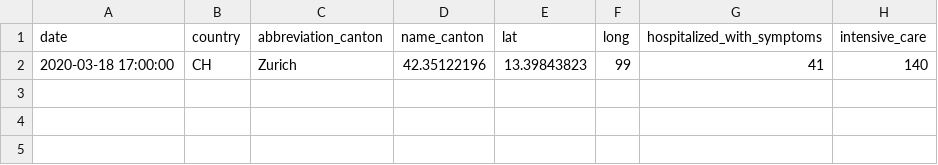
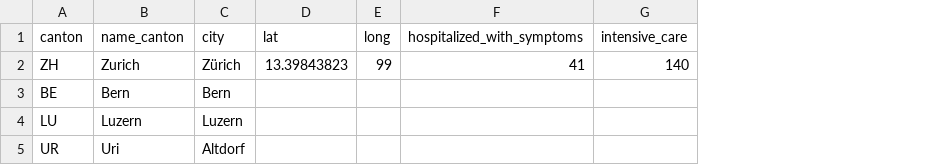
Before and after one commit to zdavatz/covid2019_ch_map, a CSV file: data/cantons.csv, drawn as a sheet; only a part is shown; removed rows and columns are numbered as before the commit, all else as after; rows hold the shown columns only; the diff names each change by its address in the sheet, - before the commit and + after, or states it on an @@ line.

```diff
--- a/data/cantons.csv
+++ b/data/cantons.csv
-column A (date), row 2: 2020-03-18 17:00:00
-column B (country), row 2: CH
-column C (abbreviation_canton), row 2: Zurich
+column A (canton), row 2: ZH
+column C (city), row 2: Zürich
-B2 (name_canton): 42.35122196
+B2 (name_canton): Zurich
+row 3: BE | Bern | Bern
+row 4: LU | Luzern | Luzern
+row 5: UR | Uri | Altdorf
```
Also changed, not shown: 3 other files.
